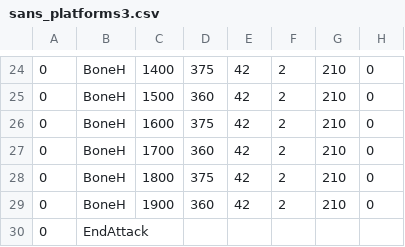
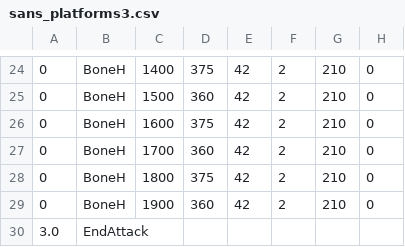
Before and after one commit to mario1D240/mr.man-hard-mode-version, a CSV file: sans_platforms3.csv, drawn as a sheet; only a part is shown, gaps mark what is left out.

Commit message:
Update sans_platforms3.csv

```diff
--- a/sans_platforms3.csv
+++ b/sans_platforms3.csv
@@ -29,2 +29,2 @@
 0,BoneH,1900,360,42,2,210,0,
-0,EndAttack,,,,,,
+3.0,EndAttack,,,,,,
```
